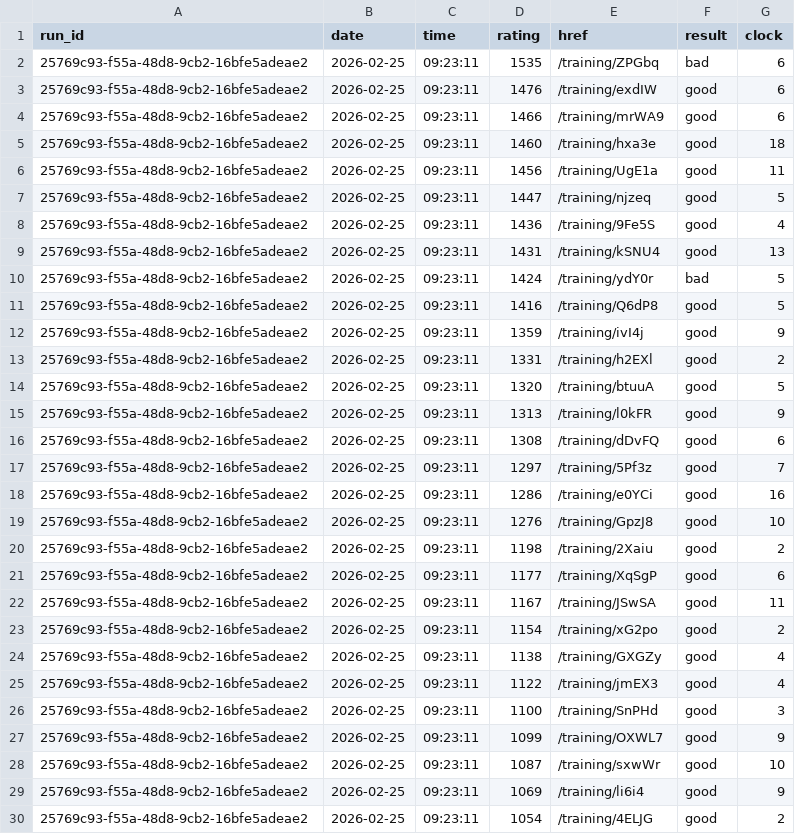
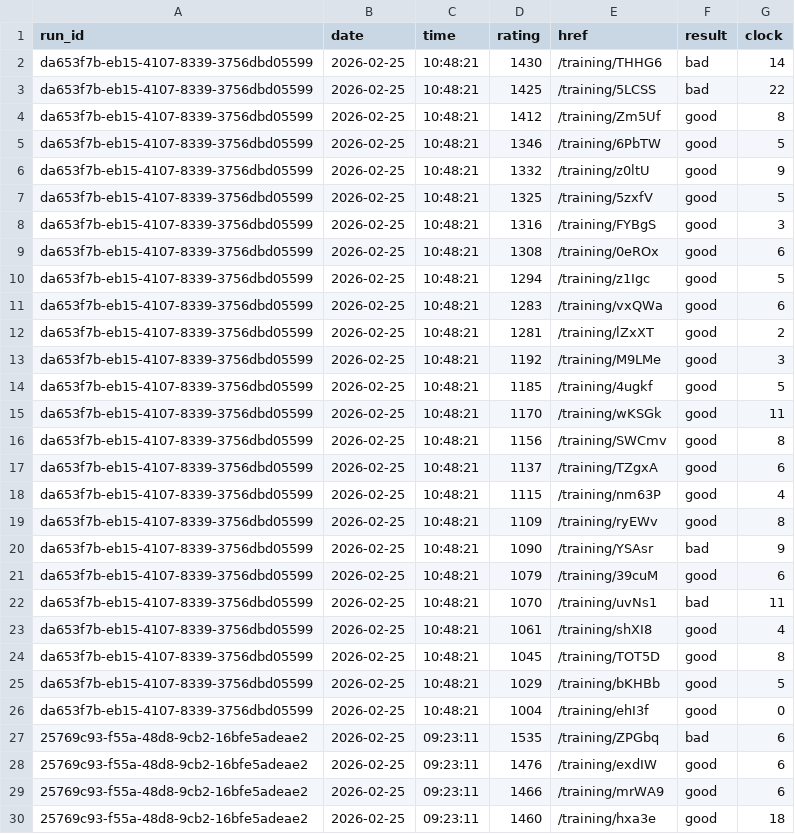
Before and after one commit to IsaacVerm/lichess-data, a CSV file: data/raw/puzzles_puzzle_storm.csv, drawn as a sheet; only a part is shown; the shorter side is filled out with more unchanged rows.

Commit message:
update puzzles_puzzle_storm.csv

```diff
--- a/data/raw/puzzles_puzzle_storm.csv
+++ b/data/raw/puzzles_puzzle_storm.csv
@@ -1,2 +1,27 @@
 run_id,date,time,rating,href,result,clock
+da653f7b-eb15-4107-8339-3756dbd05599,2026-02-25,10:48:21,1430,/training/THHG6,bad,14
+da653f7b-eb15-4107-8339-3756dbd05599,2026-02-25,10:48:21,1425,/training/5LCSS,bad,22
+da653f7b-eb15-4107-8339-3756dbd05599,2026-02-25,10:48:21,1412,/training/Zm5Uf,good,8
+da653f7b-eb15-4107-8339-3756dbd05599,2026-02-25,10:48:21,1346,/training/6PbTW,good,5
+da653f7b-eb15-4107-8339-3756dbd05599,2026-02-25,10:48:21,1332,/training/z0ltU,good,9
+da653f7b-eb15-4107-8339-3756dbd05599,2026-02-25,10:48:21,1325,/training/5zxfV,good,5
+da653f7b-eb15-4107-8339-3756dbd05599,2026-02-25,10:48:21,1316,/training/FYBgS,good,3
+da653f7b-eb15-4107-8339-3756dbd05599,2026-02-25,10:48:21,1308,/training/0eROx,good,6
+da653f7b-eb15-4107-8339-3756dbd05599,2026-02-25,10:48:21,1294,/training/z1Igc,good,5
+da653f7b-eb15-4107-8339-3756dbd05599,2026-02-25,10:48:21,1283,/training/vxQWa,good,6
+da653f7b-eb15-4107-8339-3756dbd05599,2026-02-25,10:48:21,1281,/training/lZxXT,good,2
+da653f7b-eb15-4107-8339-3756dbd05599,2026-02-25,10:48:21,1192,/training/M9LMe,good,3
+da653f7b-eb15-4107-8339-3756dbd05599,2026-02-25,10:48:21,1185,/training/4ugkf,good,5
+da653f7b-eb15-4107-8339-3756dbd05599,2026-02-25,10:48:21,1170,/training/wKSGk,good,11
+da653f7b-eb15-4107-8339-3756dbd05599,2026-02-25,10:48:21,1156,/training/SWCmv,good,8
+da653f7b-eb15-4107-8339-3756dbd05599,2026-02-25,10:48:21,1137,/training/TZgxA,good,6
+da653f7b-eb15-4107-8339-3756dbd05599,2026-02-25,10:48:21,1115,/training/nm63P,good,4
+da653f7b-eb15-4107-8339-3756dbd05599,2026-02-25,10:48:21,1109,/training/ryEWv,good,8
+da653f7b-eb15-4107-8339-3756dbd05599,2026-02-25,10:48:21,1090,/training/YSAsr,bad,9
+da653f7b-eb15-4107-8339-3756dbd05599,2026-02-25,10:48:21,1079,/training/39cuM,good,6
+da653f7b-eb15-4107-8339-3756dbd05599,2026-02-25,10:48:21,1070,/training/uvNs1,bad,11
+da653f7b-eb15-4107-8339-3756dbd05599,2026-02-25,10:48:21,1061,/training/shXI8,good,4
+da653f7b-eb15-4107-8339-3756dbd05599,2026-02-25,10:48:21,1045,/training/TOT5D,good,8
+da653f7b-eb15-4107-8339-3756dbd05599,2026-02-25,10:48:21,1029,/training/bKHBb,good,5
+da653f7b-eb15-4107-8339-3756dbd05599,2026-02-25,10:48:21,1004,/training/ehI3f,good,0
 25769c93-f55a-48d8-9cb2-16bfe5adeae2,2026-02-25,09:23:11,1535,/training/ZPGbq,bad,6
```
